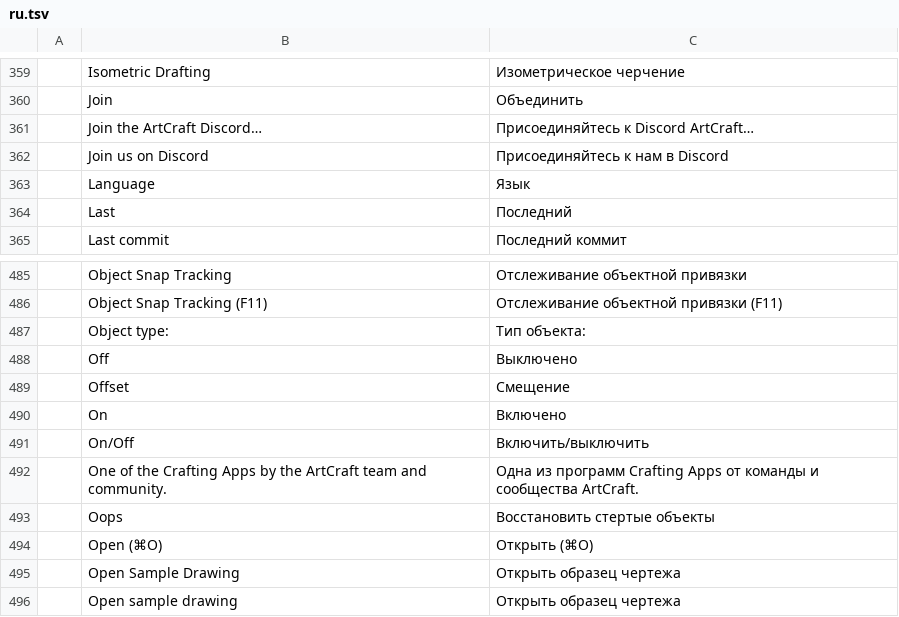
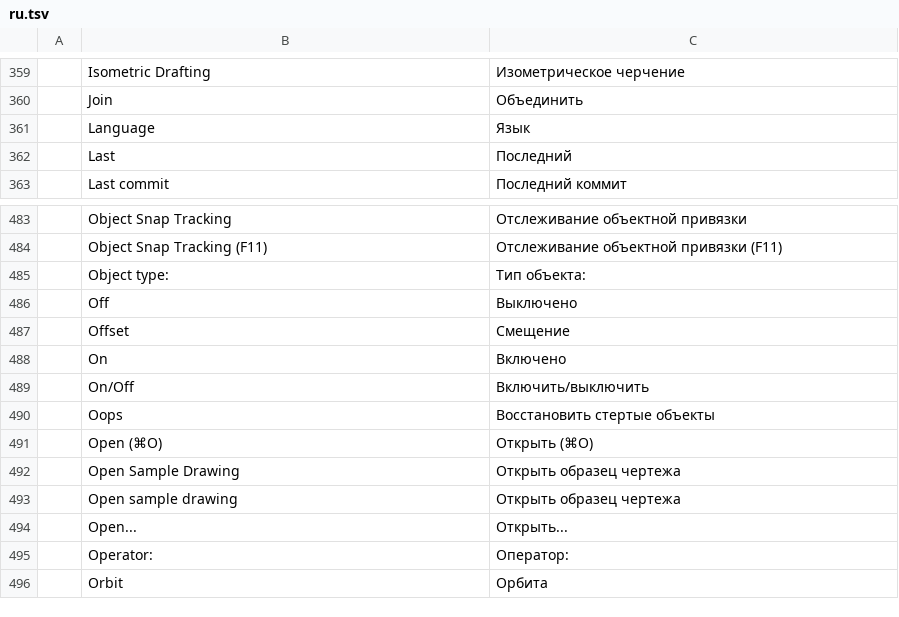
Before and after one commit to Anuj09k/AptCAD, a TSV file: crates/ui-egui/src/i18n/ru.tsv, drawn as a sheet; only a part is shown, gaps mark what is left out; the shorter side is filled out with more unchanged rows; the diff names each change by its address in the sheet, - before the commit and + after, or states it on an @@ line.

```diff
--- a/crates/ui-egui/src/i18n/ru.tsv
+++ b/crates/ui-egui/src/i18n/ru.tsv
-row 361:  | Join the ArtCraft Discord… | Присоединяйтесь к Discord ArtCraft…
-row 362:  | Join us on Discord | Присоединяйтесь к нам в Discord
-row 492:  | One of the Crafting Apps by the ArtCraft team and community. | Одна из программ Crafting Apps от команды и сообщества ArtCraft.
```
Also changed, not shown: crates/ui-egui/src/i18n/ar.tsv, crates/ui-egui/src/i18n/el.tsv, 47 other files.
